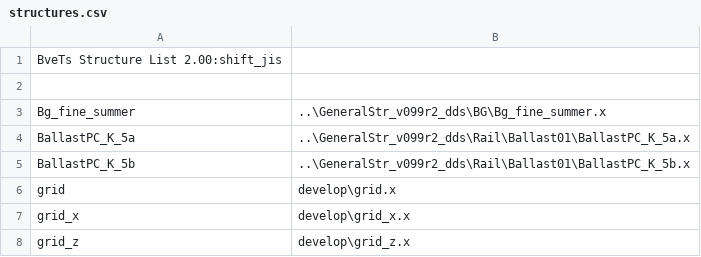
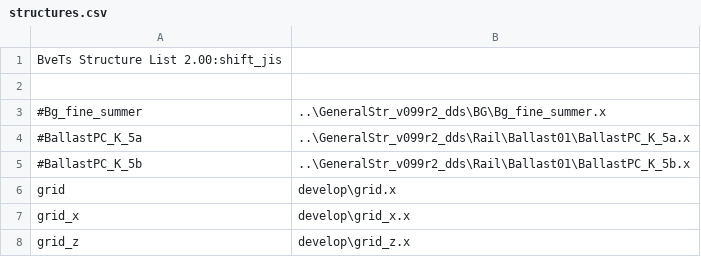
Before and after one commit to p4ken/acrobat, a CSV file: structures.csv, drawn as a sheet.

```diff
--- a/structures.csv
+++ b/structures.csv
@@ -2,5 +2,5 @@ BveTs Structure List 2.00:shift_jis
 
-Bg_fine_summer,..\GeneralStr_v099r2_dds\BG\Bg_fine_summer.x
-BallastPC_K_5a,..\GeneralStr_v099r2_dds\Rail\Ballast01\BallastPC_K_5a.x
-BallastPC_K_5b,..\GeneralStr_v099r2_dds\Rail\Ballast01\BallastPC_K_5b.x
+#Bg_fine_summer,..\GeneralStr_v099r2_dds\BG\Bg_fine_summer.x
+#BallastPC_K_5a,..\GeneralStr_v099r2_dds\Rail\Ballast01\BallastPC_K_5a.x
+#BallastPC_K_5b,..\GeneralStr_v099r2_dds\Rail\Ballast01\BallastPC_K_5b.x
 grid,develop\grid.x
```
Also changed, not shown: 5 other files.
